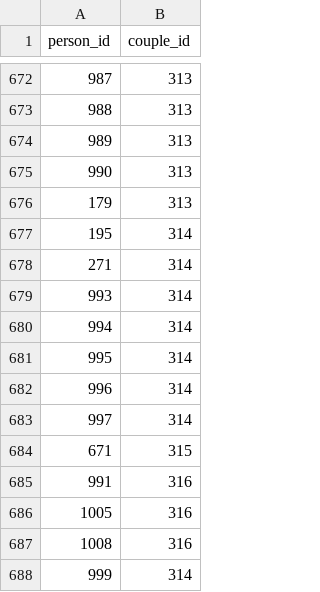
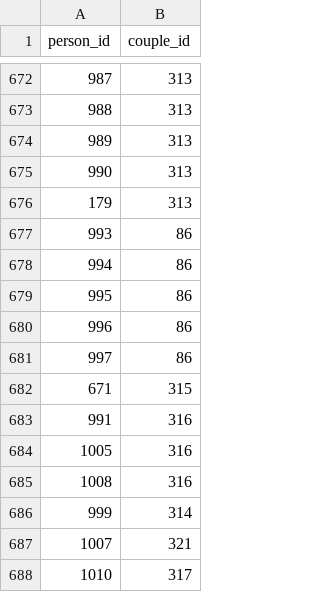
Before and after one commit to ElsonOtake/FamilyTree, a CSV file: lib/seeds/children-2025-02-22.csv, drawn as a sheet; only a part is shown, gaps mark what is left out; the shorter side is filled out with more unchanged rows.

Commit message:
Fix wrong input data

```diff
--- a/lib/seeds/children-2025-02-22.csv
+++ b/lib/seeds/children-2025-02-22.csv
@@ -676,9 +676,7 @@ person_id;couple_id
 179;313
-195;314
-271;314
-993;314
-994;314
-995;314
-996;314
-997;314
+993;86
+994;86
+995;86
+996;86
+997;86
 671;315
```
Also changed, not shown: lib/seeds/couples-2025-02-22.csv.
